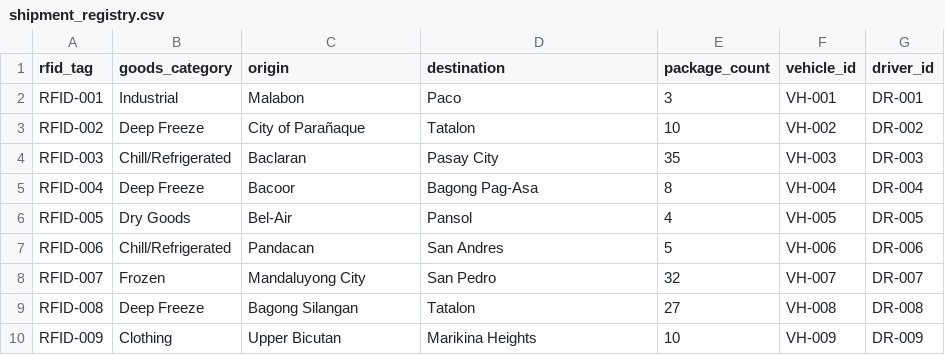
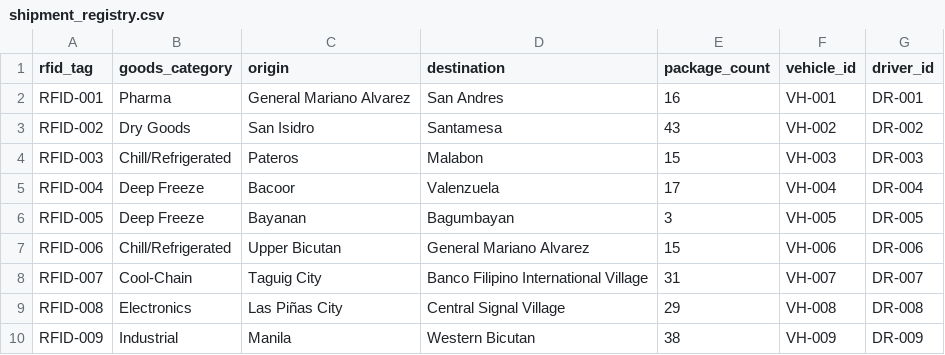
Before and after one commit to genoiii/NodeBlk-ADET-H3101, a CSV file: shipment_registry.csv, drawn as a sheet; only a part is shown; the diff covers the shown part only.

```diff
--- a/shipment_registry.csv
+++ b/shipment_registry.csv
@@ -1,10 +1,10 @@
 rfid_tag,goods_category,origin,destination,package_count,vehicle_id,driver_id
-RFID-001,Industrial,Malabon,Paco,3,VH-001,DR-001
-RFID-002,Deep Freeze,City of Parañaque,Tatalon,10,VH-002,DR-002
-RFID-003,Chill/Refrigerated,Baclaran,Pasay City,35,VH-003,DR-003
-RFID-004,Deep Freeze,Bacoor,Bagong Pag-Asa,8,VH-004,DR-004
-RFID-005,Dry Goods,Bel-Air,Pansol,4,VH-005,DR-005
-RFID-006,Chill/Refrigerated,Pandacan,San Andres,5,VH-006,DR-006
-RFID-007,Frozen,Mandaluyong City,San Pedro,32,VH-007,DR-007
-RFID-008,Deep Freeze,Bagong Silangan,Tatalon,27,VH-008,DR-008
-RFID-009,Clothing,Upper Bicutan,Marikina Heights,10,VH-009,DR-009
+RFID-001,Pharma,General Mariano Alvarez,San Andres,16,VH-001,DR-001
+RFID-002,Dry Goods,San Isidro,Santamesa,43,VH-002,DR-002
+RFID-003,Chill/Refrigerated,Pateros,Malabon,15,VH-003,DR-003
+RFID-004,Deep Freeze,Bacoor,Valenzuela,17,VH-004,DR-004
+RFID-005,Deep Freeze,Bayanan,Bagumbayan,3,VH-005,DR-005
+RFID-006,Chill/Refrigerated,Upper Bicutan,General Mariano Alvarez,15,VH-006,DR-006
+RFID-007,Cool-Chain,Taguig City,Banco Filipino International Village,31,VH-007,DR-007
+RFID-008,Electronics,Las Piñas City,Central Signal Village,29,VH-008,DR-008
+RFID-009,Industrial,Manila,Western Bicutan,38,VH-009,DR-009
```
Also changed, not shown: 80 edited cells elsewhere in this file, gps_readings.csv, iot_data.csv, 3 other files.
